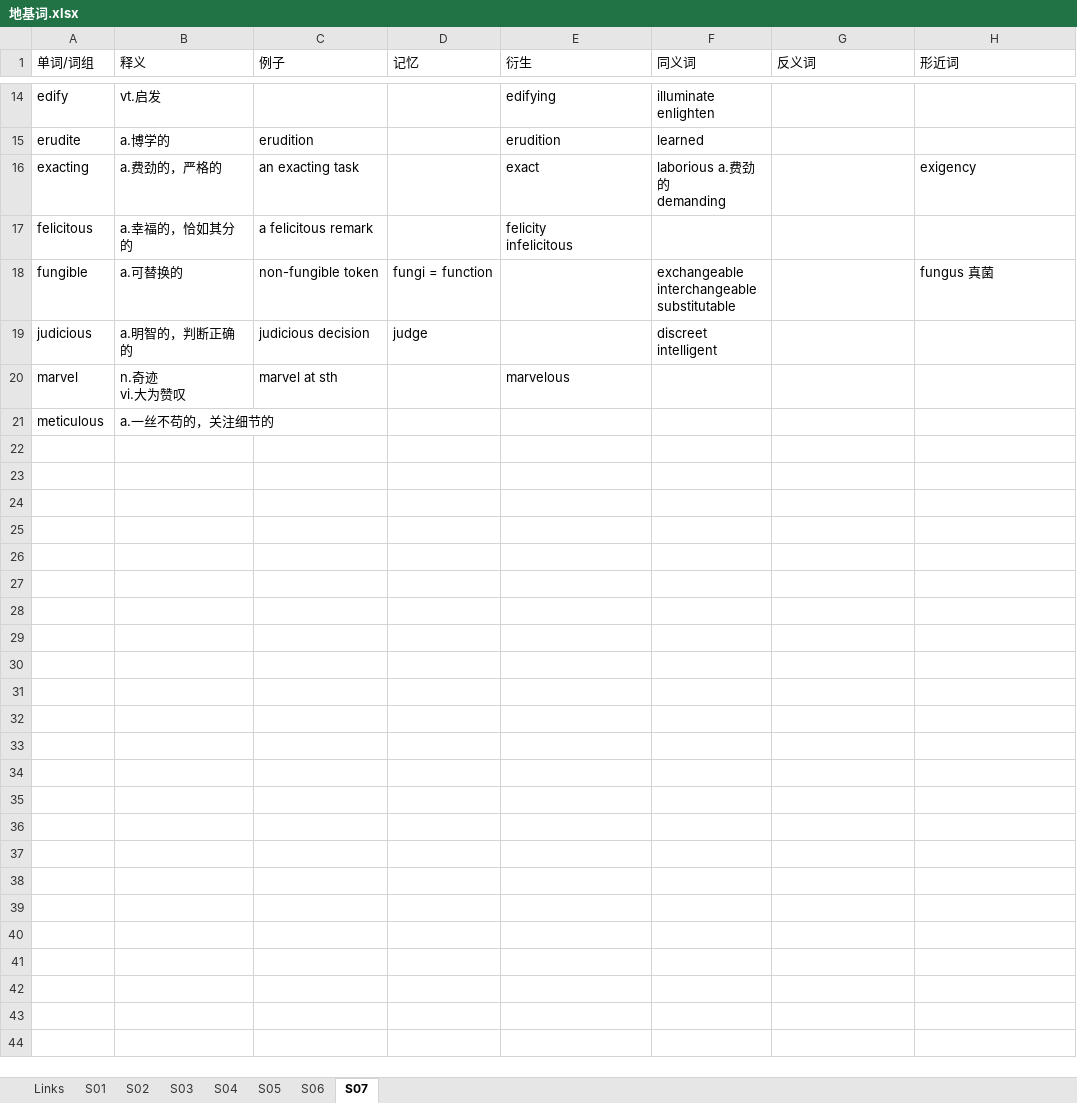
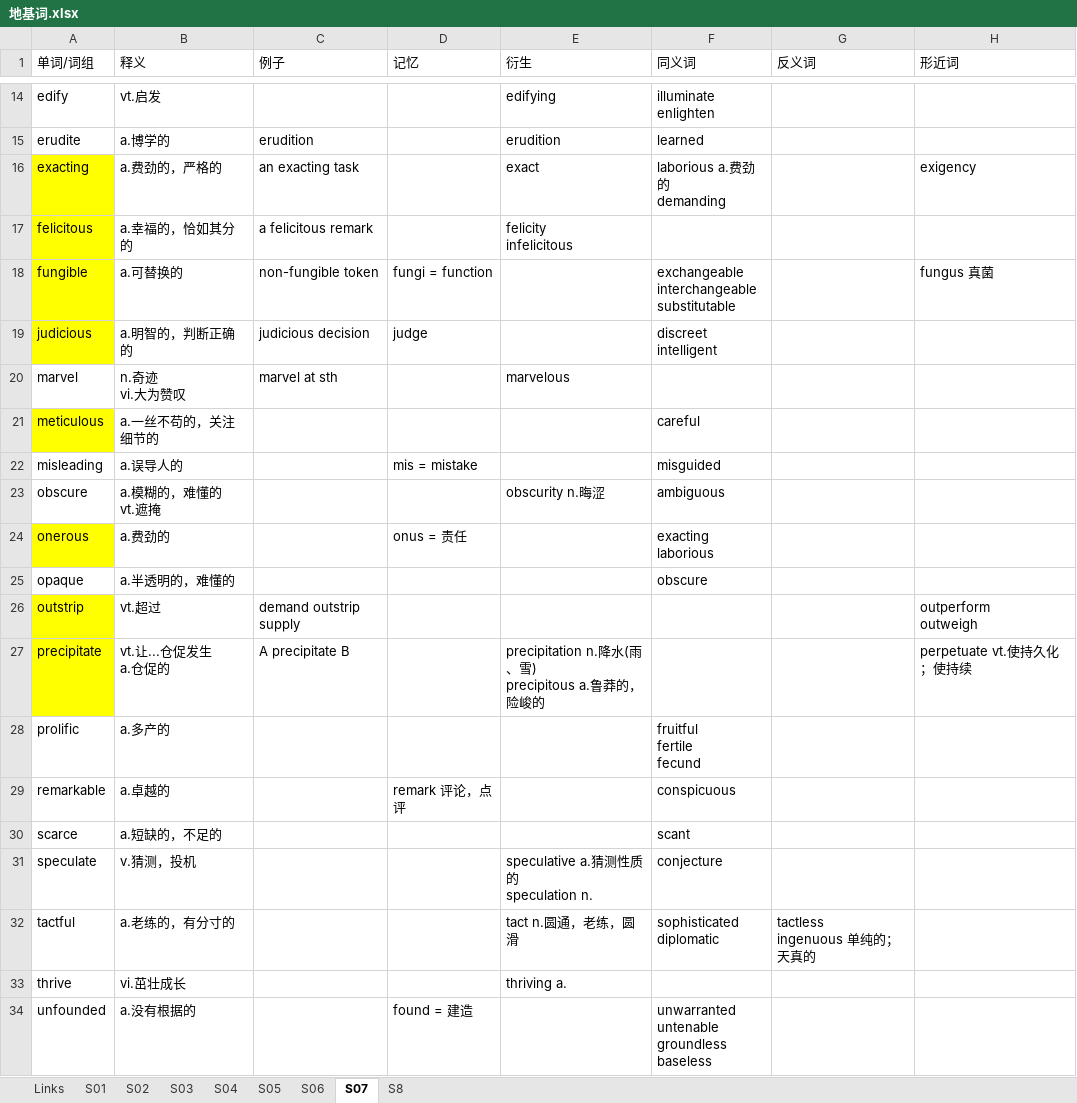
Before and after one commit to leizhenyu-lzy/Blog, an Excel workbook: English/GRE/地基词/地基词.xlsx, sheet S07, drawn as a sheet; only a part is shown, gaps mark what is left out; values as stored, in another font and other column widths than the file's, no borders; ↵ is a line break in a cell; the diff names each change by its address in the sheet, - before the commit and + after, or states it on an @@ line.

```diff
--- a/English/GRE/地基词/地基词.xlsx (sheet S07)
+++ b/English/GRE/地基词/地基词.xlsx (sheet S07)
+sheet tab: S8
-A16:A19 fill: none
+A16:A19 fill: #FFFF00
-A21 fill: none
+A21 fill: #FFFF00
-F21 (同义词): (empty)
+F21 (同义词): careful
+row 22: misleading | a.误导人的 |  | mis = mistake |  | misguided
+row 23: obscure | a.模糊的，难懂的 ↵ vt.遮掩 |  |  | obscurity n.晦涩 | ambiguous
+row 24: onerous | a.费劲的 |  | onus = 责任 |  | exacting ↵ laborious
+row 25: opaque | a.半透明的，难懂的 |  |  |  | obscure
+row 26: outstrip | vt.超过 | demand outstrip supply |  |  |  |  | outperform ↵ outweigh
+row 27: precipitate | vt.让...仓促发生 ↵ a.仓促的 | A precipitate B |  | precipitation n.降水(雨、雪) ↵ precipitous a.鲁莽的，险峻的 |  |  | perpetuate vt.使持久化；使持续
+row 28: prolific | a.多产的 |  |  |  | fruitful ↵ fertile ↵ fecund
+row 29: remarkable | a.卓越的 |  | remark 评论，点评 |  | conspicuous
+row 30: scarce | a.短缺的，不足的 |  |  |  | scant
+row 31: speculate | v.猜测，投机 |  |  | speculative a.猜测性质的 ↵ speculation n. | conjecture
+row 32: tactful | a.老练的，有分寸的 |  |  | tact n.圆通，老练，圆滑 | sophisticated ↵ diplomatic | tactless ↵ ingenuous 单纯的；天真的
+row 33: thrive | vi.茁壮成长 |  |  | thriving a.
+row 34: unfounded | a.没有根据的 |  | found = 建造 |  | unwarranted ↵ untenable ↵ groundless ↵ baseless
```
Also changed, not shown: 1 other file.
